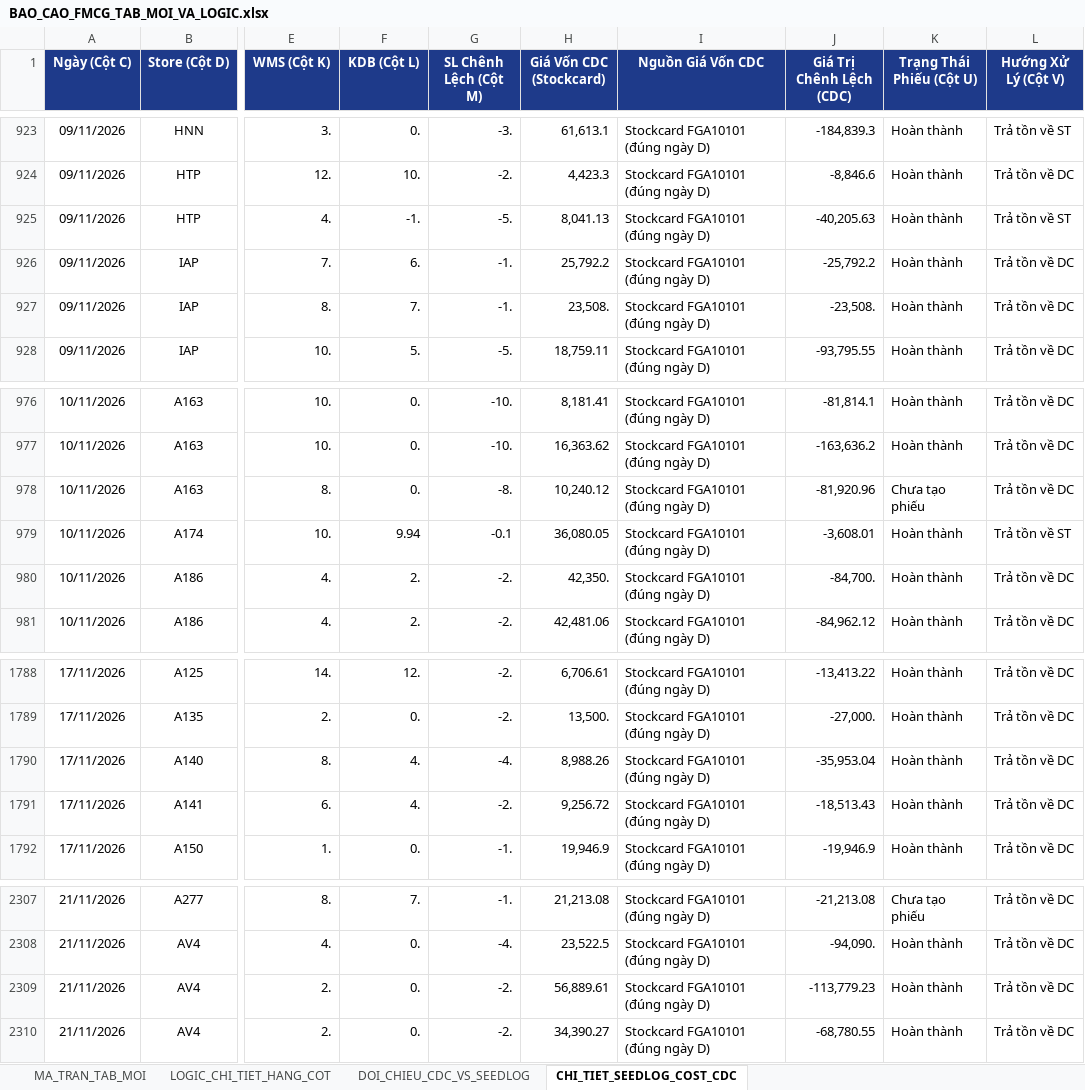
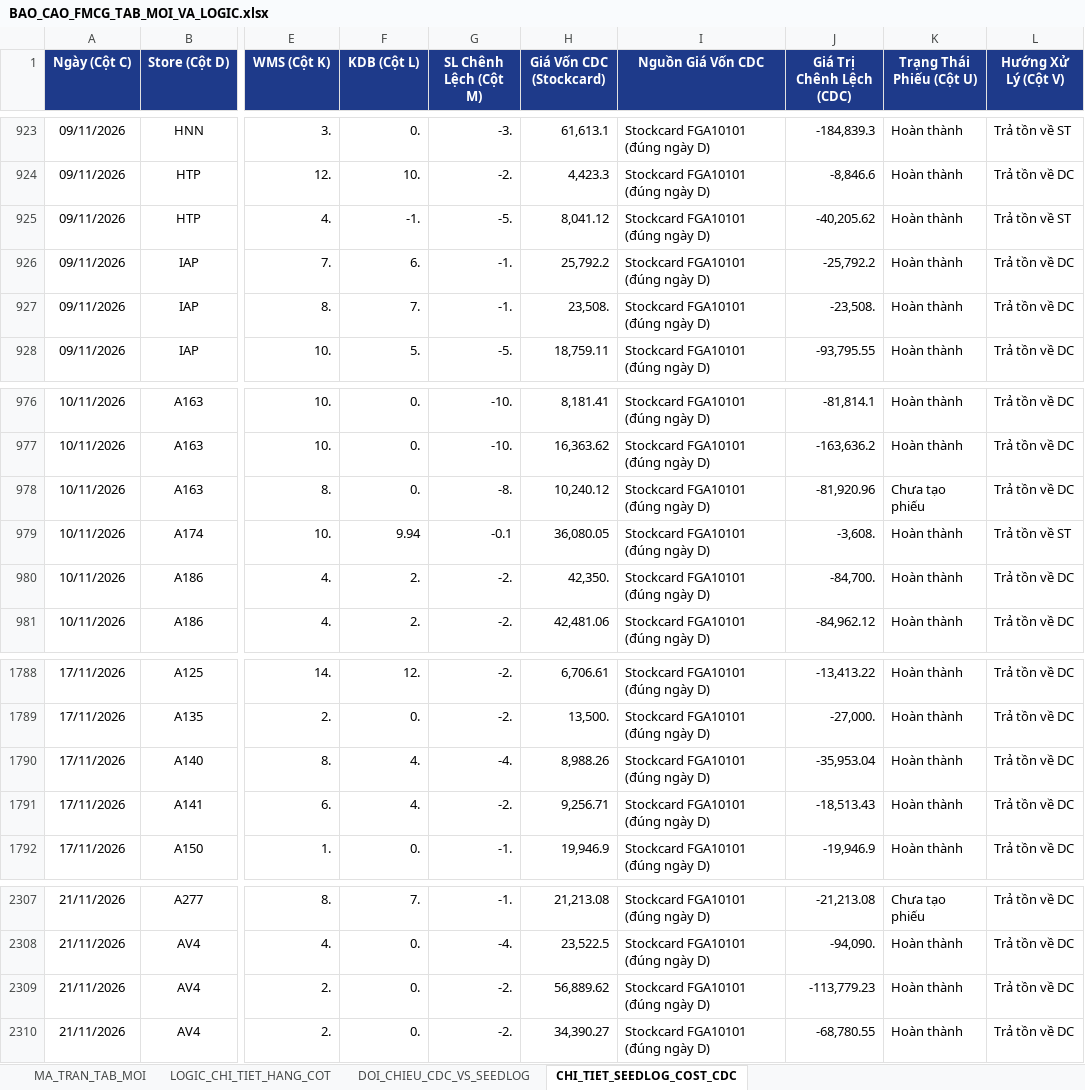
Before and after one commit to aresphamha/Doi_Soat_Dong_Mat, an Excel workbook: BAO_CAO_FMCG_TAB_MOI_VA_LOGIC.xlsx, sheet CHI_TIET_SEEDLOG_COST_CDC, drawn as a sheet; only a part is shown, gaps mark what is left out; values as stored, in another font and other column widths than the file's, no borders; 1 other sheet too large or unreadable and not compared; the diff names each change by its address in the sheet, - before the commit and + after, or states it on an @@ line.

```diff
--- a/BAO_CAO_FMCG_TAB_MOI_VA_LOGIC.xlsx (sheet CHI_TIET_SEEDLOG_COST_CDC)
+++ b/BAO_CAO_FMCG_TAB_MOI_VA_LOGIC.xlsx (sheet CHI_TIET_SEEDLOG_COST_CDC)
-H925 (Giá Vốn CDC (Stockcard)): 8,041.13
+H925 (Giá Vốn CDC (Stockcard)): 8,041.12
-J925 (Giá Trị Chênh Lệch (CDC)): -40,205.63
+J925 (Giá Trị Chênh Lệch (CDC)): -40,205.62
-J979 (Giá Trị Chênh Lệch (CDC)): -3,608.01
+J979 (Giá Trị Chênh Lệch (CDC)): -3,608.
-H1791 (Giá Vốn CDC (Stockcard)): 9,256.72
+H1791 (Giá Vốn CDC (Stockcard)): 9,256.71
-H2309 (Giá Vốn CDC (Stockcard)): 56,889.61
+H2309 (Giá Vốn CDC (Stockcard)): 56,889.62
```
Also changed, not shown: sheet MA_TRAN_TAB_MOI, 4 other files.
